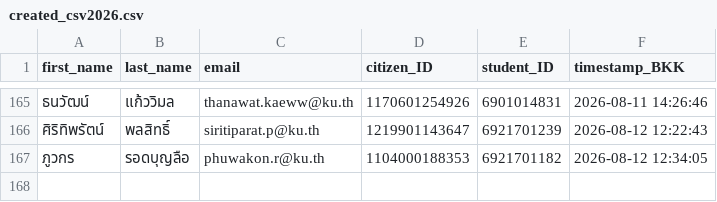
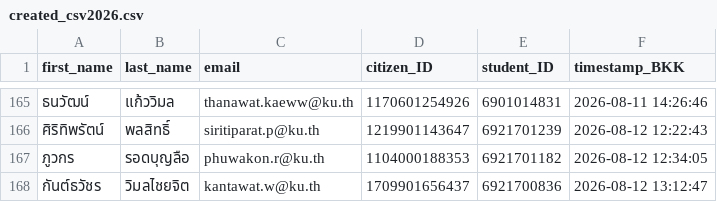
Before and after one commit to PythonianSt/Register, a CSV file: created_csv2026.csv, drawn as a sheet; only a part is shown, gaps mark what is left out; the diff names each change by its address in the sheet, - before the commit and + after, or states it on an @@ line.

Commit message:
Update created_csv2026.csv 2026-08-12 13:12:47 BKK

```diff
--- a/created_csv2026.csv
+++ b/created_csv2026.csv
+row 168: กันต์ธวัชร | วิมลไชยจิต | kantawat.w@ku.th | 1709901656437 | 6921700836 | 2026-08-12 13:12:47
```
